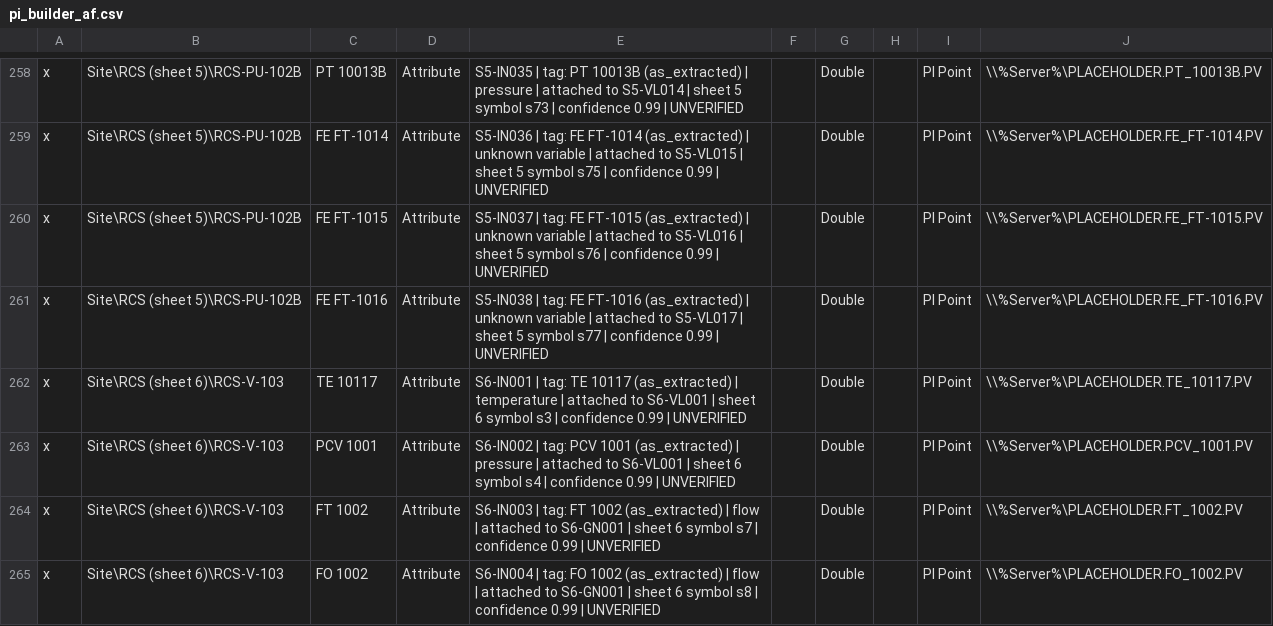
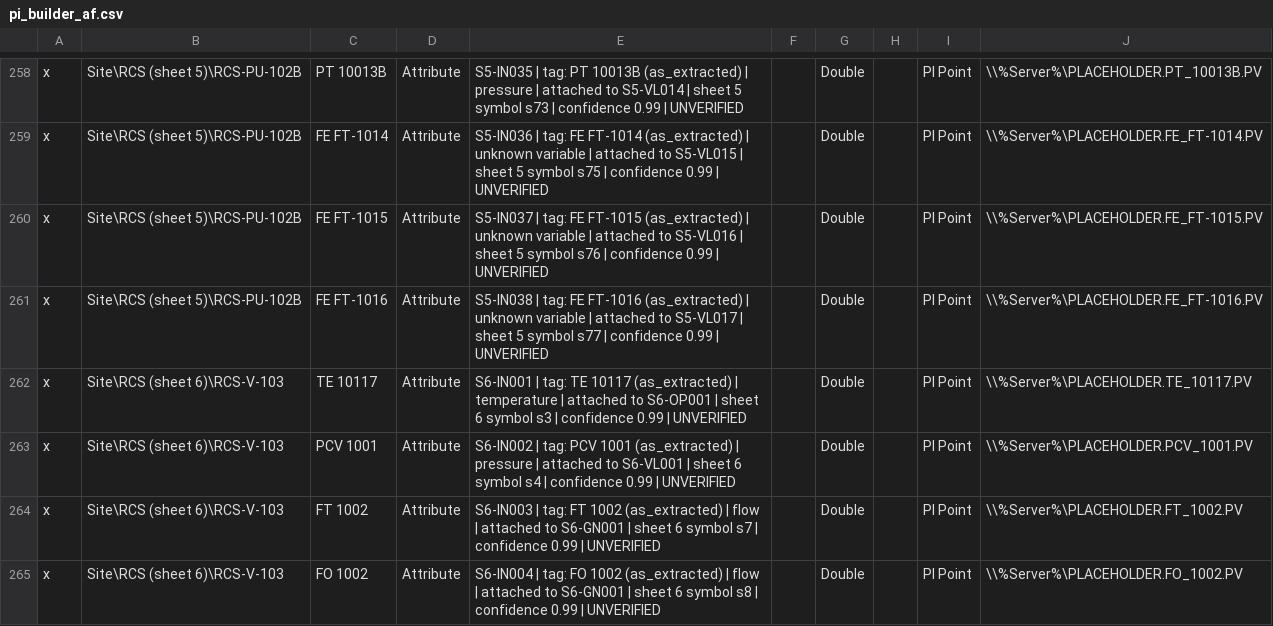
Before and after one commit to steve-vitale/pid-to-digital-twin, a CSV file: out/twin/r2-tiles-trace/codex/pi/pi_builder_af.csv, drawn as a sheet; only a part is shown, gaps mark what is left out; the diff covers the shown part only.

```diff
--- a/out/twin/r2-tiles-trace/codex/pi/pi_builder_af.csv
+++ b/out/twin/r2-tiles-trace/codex/pi/pi_builder_af.csv
@@ -261,3 +261,3 @@ x,Site\RCS (sheet 5)\RCS-PU-102B,FE FT-1015,Attribute,S5-IN037 | tag: FE FT-1015
 x,Site\RCS (sheet 5)\RCS-PU-102B,FE FT-1016,Attribute,S5-IN038 | tag: FE FT-1016 (as_extracted) | unknown variable | attached to S5-VL017 | sheet 5 symbol s77 | confidence 0.99 | UNVERIFIED,,Double,,PI Point,\\%Server%\PLACEHOLDER.FE_FT-1016.PV
-x,Site\RCS (sheet 6)\RCS-V-103,TE 10117,Attribute,S6-IN001 | tag: TE 10117 (as_extracted) | temperature | attached to S6-VL001 | sheet 6 symbol s3 | confidence 0.99 | UNVERIFIED,,Double,,PI Point,\\%Server%\PLACEHOLDER.TE_10117.PV
+x,Site\RCS (sheet 6)\RCS-V-103,TE 10117,Attribute,S6-IN001 | tag: TE 10117 (as_extracted) | temperature | attached to S6-OP001 | sheet 6 symbol s3 | confidence 0.99 | UNVERIFIED,,Double,,PI Point,\\%Server%\PLACEHOLDER.TE_10117.PV
 x,Site\RCS (sheet 6)\RCS-V-103,PCV 1001,Attribute,S6-IN002 | tag: PCV 1001 (as_extracted) | pressure | attached to S6-VL001 | sheet 6 symbol s4 | confidence 0.99 | UNVERIFIED,,Double,,PI Point,\\%Server%\PLACEHOLDER.PCV_1001.PV
```
Also changed, not shown: 29 edited cells elsewhere in this file, 35 other files.
